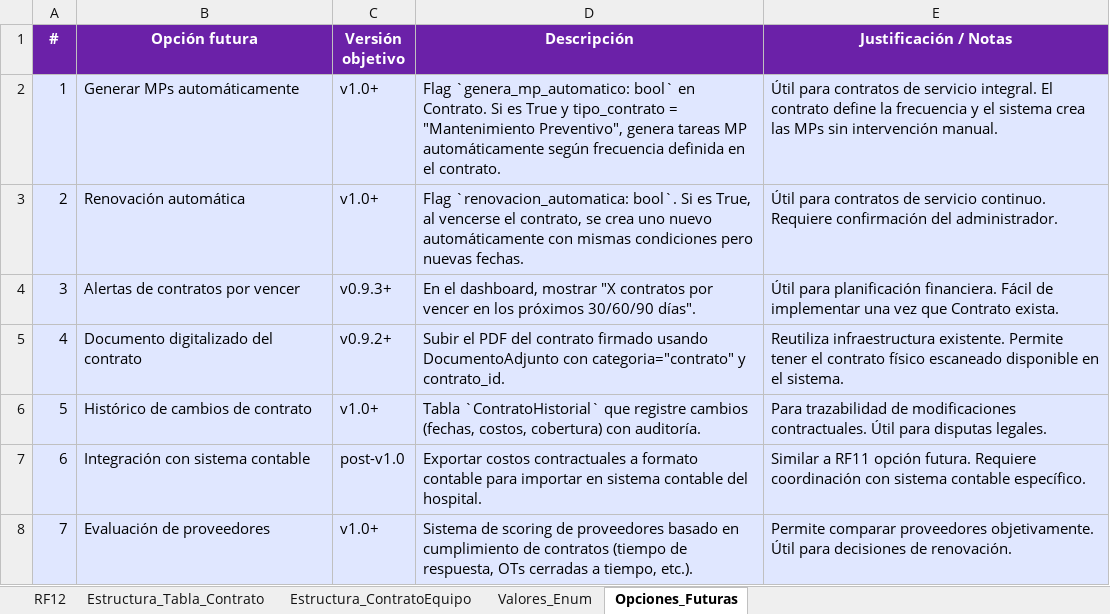
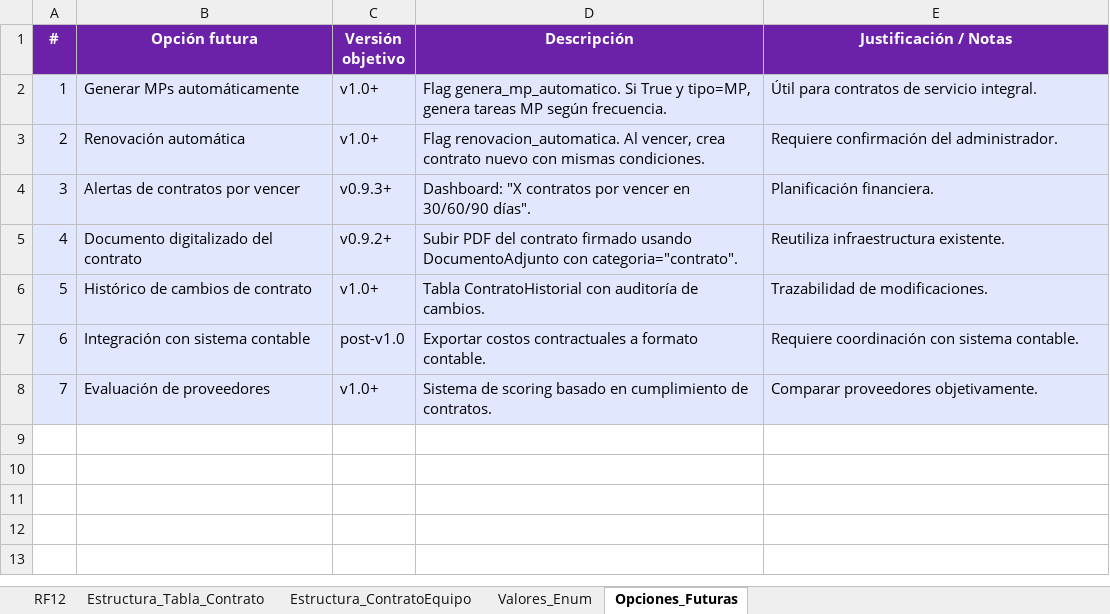
Before and after one commit to khitisakamachisa-collab/cmmsbioai, an Excel workbook: Requisitos Funcionales (RF)/Requisitos Funcionales (RF) v 0.9/RF12_Contratos_v0.9.xlsx, sheet Opciones_Futuras, drawn as a sheet; values as stored, in another font and other column widths than the file's, no borders; the diff names each change by its address in the sheet, - before the commit and + after, or states it on an @@ line.

```diff
--- a/Requisitos Funcionales (RF)/Requisitos Funcionales (RF) v 0.9/RF12_Contratos_v0.9.xlsx (sheet Opciones_Futuras)
+++ b/Requisitos Funcionales (RF)/Requisitos Funcionales (RF) v 0.9/RF12_Contratos_v0.9.xlsx (sheet Opciones_Futuras)
-D2 (Descripción): Flag `genera_mp_automatico: bool` en Contrato. Si es True y tipo_contrato = "Mantenimiento Preventivo", genera tareas MP automáticamente según frecuencia definida en el contrato.
+D2 (Descripción): Flag genera_mp_automatico. Si True y tipo=MP, genera tareas MP según frecuencia.
-E2 (Justificación / Notas): …servicio integral. El contrato define la frecuencia y el sistema crea las MPs sin intervención manual.
+E2 (Justificación / Notas): …servicio integral.
-D3 (Descripción): Flag `renovacion_automatica: bool`. Si es True, al vencerse el contrato, se crea uno nuevo automáticamente con mismas condiciones pero nuevas fechas.
+D3 (Descripción): Flag renovacion_automatica. Al vencer, crea contrato nuevo con mismas condiciones.
-E3 (Justificación / Notas): Útil para contratos de servicio continuo. Requiere confirmación…
+E3 (Justificación / Notas): Requiere confirmación…
-D4 (Descripción): En el dashboard, mostrar "X contratos por vencer en los próximos 30/60/90 días".
+D4 (Descripción): Dashboard: "X contratos por vencer en 30/60/90 días".
-E4 (Justificación / Notas): Útil para planificación financiera. Fácil de implementar una vez que Contrato exista.
+E4 (Justificación / Notas): Planificación financiera.
-D5 (Descripción): Subir el PDF del contrato firmado usando DocumentoAdjunto con categoria="contrato" y contrato_id.
+D5 (Descripción): Subir PDF del contrato firmado usando DocumentoAdjunto con categoria="contrato".
-E5 (Justificación / Notas): …infraestructura existente. Permite tener el contrato físico escaneado disponible en el sistema.
+E5 (Justificación / Notas): …infraestructura existente.
-D6 (Descripción): Tabla `ContratoHistorial` que registre cambios (fechas, costos, cobertura) con auditoría.
+D6 (Descripción): Tabla ContratoHistorial con auditoría de cambios.
-E6 (Justificación / Notas): Para trazabilidad de modificaciones contractuales. Útil para disputas legales.
+E6 (Justificación / Notas): Trazabilidad de modificaciones.
-D7 (Descripción): …a formato contable para importar en sistema contable del hospital.
+D7 (Descripción): …a formato contable.
-E7 (Justificación / Notas): Similar a RF11 opción futura. Requiere coordinación con sistema contable específico.
+E7 (Justificación / Notas): Requiere coordinación con sistema contable.
-D8 (Descripción): …de scoring de proveedores basado en cumplimiento de contratos (tiempo de respuesta, OTs cerradas a tiempo, etc.).
+D8 (Descripción): …de scoring basado en cumplimiento de contratos.
-E8 (Justificación / Notas): Permite comparar proveedores objetivamente. Útil para decisiones de renovación.
+E8 (Justificación / Notas): Comparar proveedores objetivamente.
```
Also changed, not shown: sheet Estructura_Tabla_Contrato, sheet Estructura_ContratoEquipo, sheet RF12, sheet Valores_Enum, Requisitos Funcionales (RF)/Requisitos Funcionales (RF) v 0.9/RF01_Activos_Equipos_v0.9.xlsx, Requisitos Funcionales (RF)/Requisitos Funcionales (RF) v 0.9/RF11_Costos_OT_v0.9.xlsx, 26 other files.
